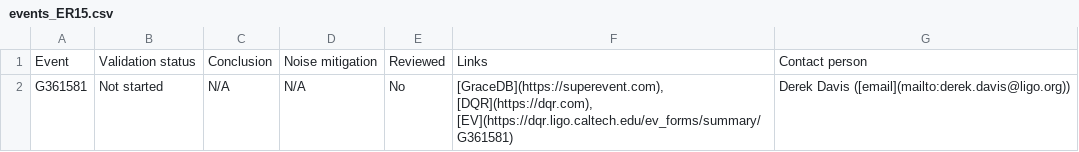
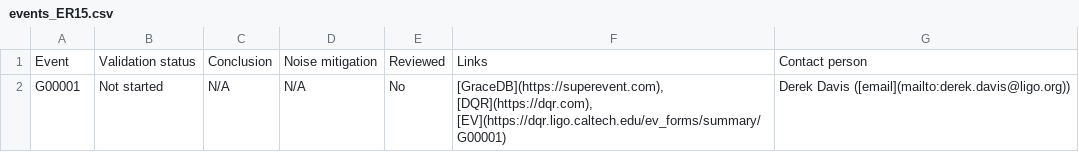
Before and after one commit to siddharth101/event_validation, a CSV file: data/events_ER15.csv, drawn as a sheet.

Commit message:
updating csv and md table to be compatible with the newest version

```diff
--- a/data/events_ER15.csv
+++ b/data/events_ER15.csv
@@ -1,2 +1,2 @@
 Event,Validation status,Conclusion,Noise mitigation,Reviewed,Links,Contact person
-G361581,Not started,N/A,N/A,No,"[GraceDB](https://superevent.com), [DQR](https://dqr.com), [EV](https://dqr.ligo.caltech.edu/ev_forms/summary/G361581)",Derek Davis ([email](mailto:derek.davis@ligo.org))
+G00001,Not started,N/A,N/A,No,"[GraceDB](https://superevent.com), [DQR](https://dqr.com), [EV](https://dqr.ligo.caltech.edu/ev_forms/summary/G00001)",Derek Davis ([email](mailto:derek.davis@ligo.org))
```
Also changed, not shown: 6 other files.
